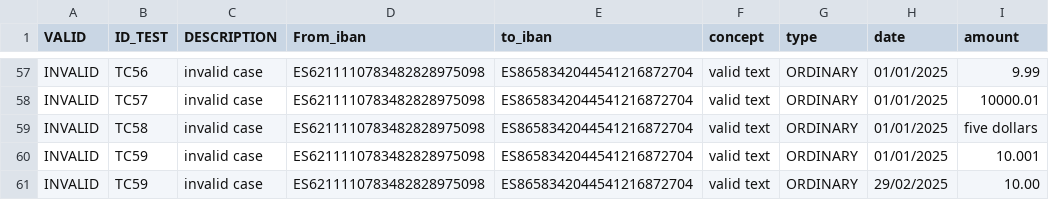
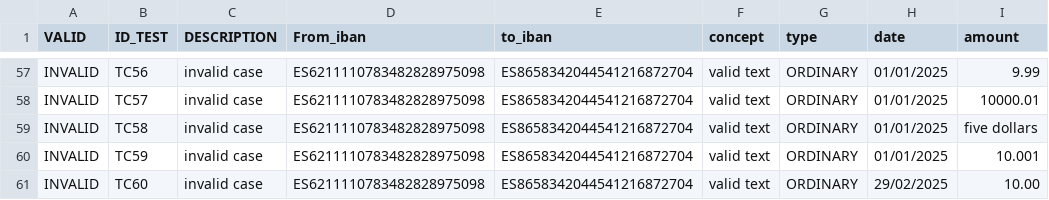
Before and after one commit to 100522155/G85.2025.T12.EG3, a CSV file: src/unittest/JSONFiles/test_cases_2025_method1.csv, drawn as a sheet; only a part is shown, gaps mark what is left out; the diff names each change by its address in the sheet, - before the commit and + after, or states it on an @@ line.

```diff
--- a/src/unittest/JSONFiles/test_cases_2025_method1.csv
+++ b/src/unittest/JSONFiles/test_cases_2025_method1.csv
-B61 (ID_TEST): TC59
+B61 (ID_TEST): TC60
```
Also changed, not shown: 20 other files.
